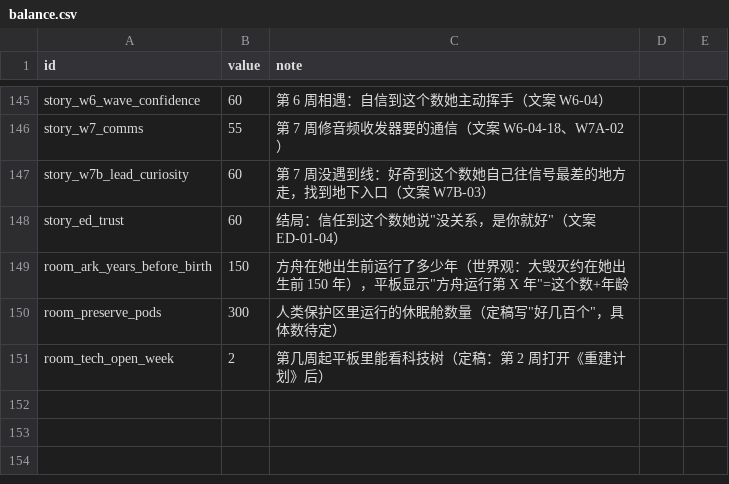
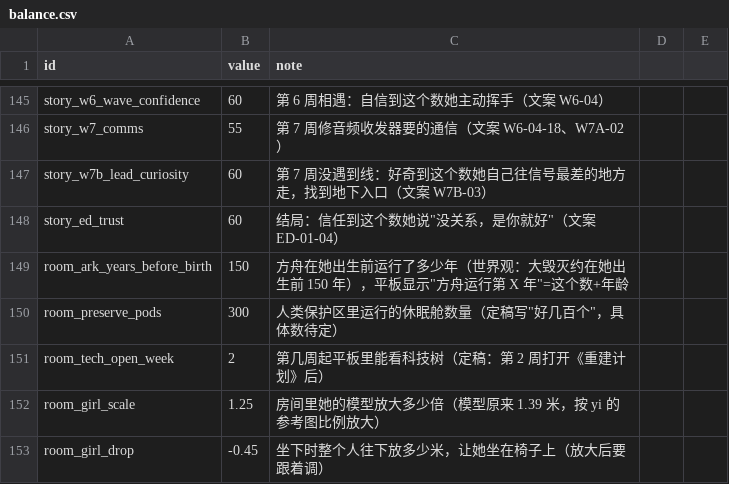
Before and after one commit to yijiuxia/to-you-tomorrow, a CSV file: data/balance.csv, drawn as a sheet; only a part is shown, gaps mark what is left out.

```diff
--- a/data/balance.csv
+++ b/data/balance.csv
@@ -151 +151,3 @@ room_preserve_pods,300,人类保护区里运行的休眠舱数量（定稿写"
 room_tech_open_week,2,第几周起平板里能看科技树（定稿：第 2 周打开《重建计划》后）
+room_girl_scale,1.25,房间里她的模型放大多少倍（模型原来 1.39 米，按 yi 的参考图比例放大）
+room_girl_drop,-0.45,坐下时整个人往下放多少米，让她坐在椅子上（放大后要跟着调）
```
Also changed, not shown: text/cr.csv, text/tj.csv, 12 other files.
